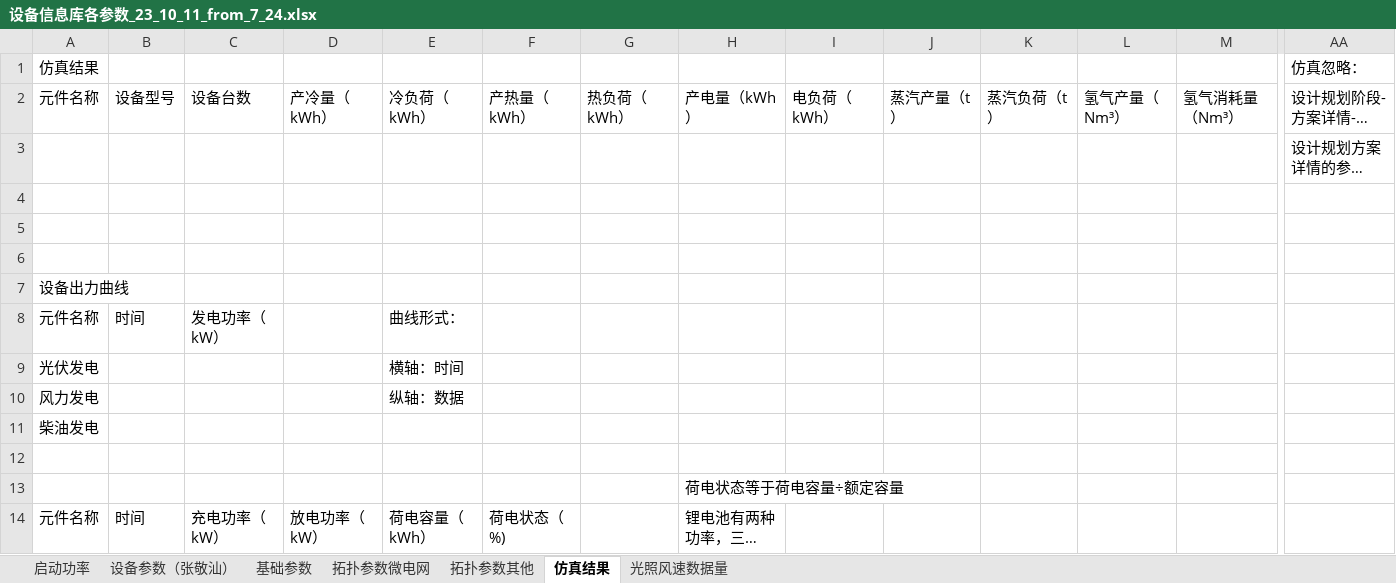
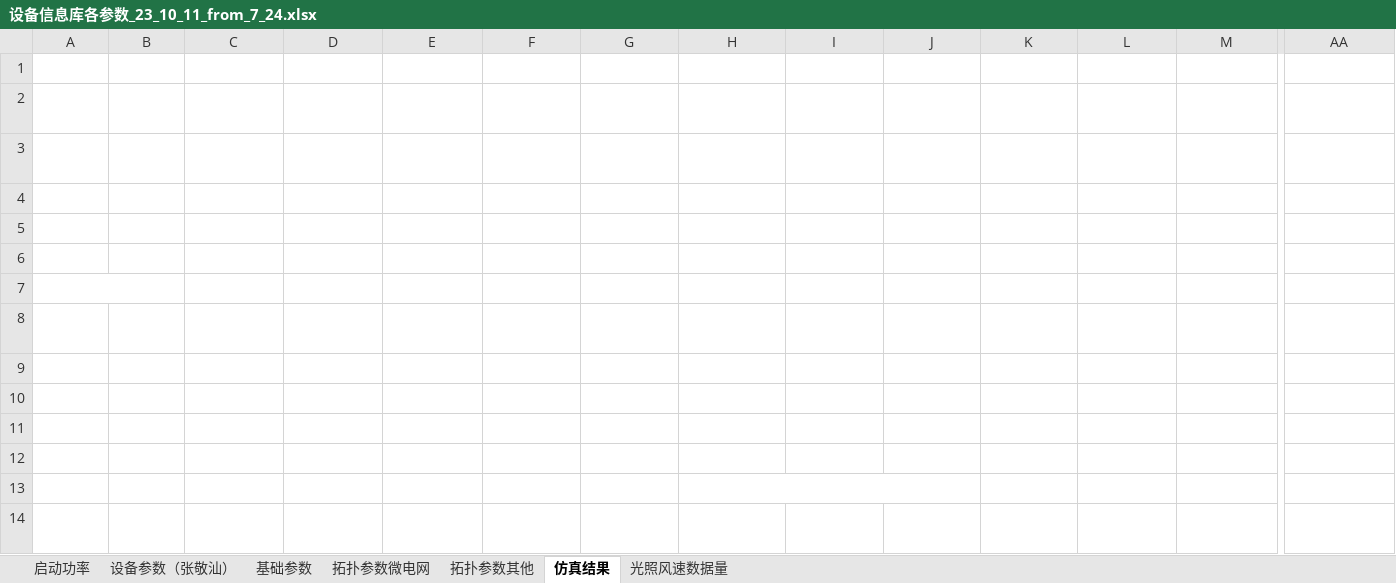
Before and after one commit to James4Ever0/ies_modeling_framework, an Excel workbook: microgrid_base/设备信息库各参数_23_10_11_from_7_24.xlsx, sheet 仿真结果, drawn as a sheet; only a part is shown, gaps mark what is left out; long unchanged cells end in …; values as stored, in another font and other column widths than the file's, no borders; the diff covers the shown part only; the diff names each change by its address in the sheet, - before the commit and + after, or states it on an @@ line.

```diff
--- a/microgrid_base/设备信息库各参数_23_10_11_from_7_24.xlsx (sheet 仿真结果)
+++ b/microgrid_base/设备信息库各参数_23_10_11_from_7_24.xlsx (sheet 仿真结果)
-A1 text colour: black
+A1 text colour: #FFFFFF
-AA1:AA3 text colour: black
+AA1:AA3 text colour: #FFFFFF
-A2:M2 text colour: black
+A2:M2 text colour: #FFFFFF
-A7 text colour: black
+A7 text colour: #FFFFFF
-A8:C8 text colour: black
+A8:C8 text colour: #FFFFFF
-E8:E10 text colour: black
+E8:E10 text colour: #FFFFFF
-A9:A11 text colour: black
+A9:A11 text colour: #FFFFFF
-H13:H14 text colour: black
+H13:H14 text colour: #FFFFFF
-A14:F14 text colour: black
+A14:F14 text colour: #FFFFFF
```
Also changed, not shown: cell formats elsewhere in this sheet, sheet 设备参数（张敬汕）, sheet 基础参数, sheet 拓扑参数微电网, sheet 拓扑参数其他, sheet 启动功率, sheet 光照风速数据量, 6 other files.
